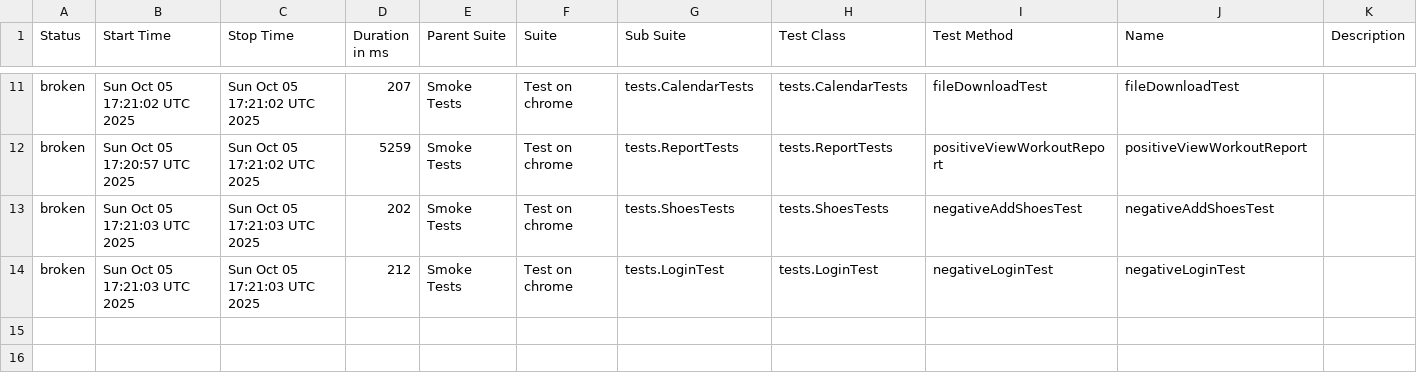
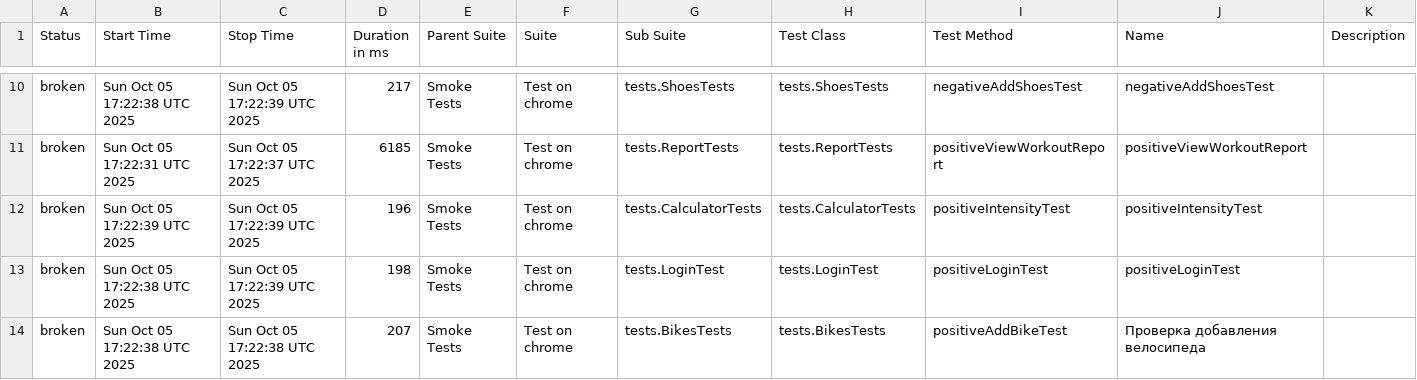
Before and after one commit to Hameny/Diplom, a CSV file: data/suites.csv, drawn as a sheet; only a part is shown, gaps mark what is left out; the diff covers the shown part only.

```diff
--- a/data/suites.csv
+++ b/data/suites.csv
@@ -11,4 +10,5 @@
-"broken","Sun Oct 05 17:21:02 UTC 2025","Sun Oct 05 17:21:02 UTC 2025","207","Smoke Tests","Test on chrome","tests.CalendarTests","tests.CalendarTests","fileDownloadTest","fileDownloadTest",""
-"broken","Sun Oct 05 17:20:57 UTC 2025","Sun Oct 05 17:21:02 UTC 2025","5259","Smoke Tests","Test on chrome","tests.ReportTests","tests.ReportTests","positiveViewWorkoutReport","positiveViewWorkoutReport",""
-"broken","Sun Oct 05 17:21:03 UTC 2025","Sun Oct 05 17:21:03 UTC 2025","202","Smoke Tests","Test on chrome","tests.ShoesTests","tests.ShoesTests","negativeAddShoesTest","negativeAddShoesTest",""
-"broken","Sun Oct 05 17:21:03 UTC 2025","Sun Oct 05 17:21:03 UTC 2025","212","Smoke Tests","Test on chrome","tests.LoginTest","tests.LoginTest","negativeLoginTest","negativeLoginTest",""
+"broken","Sun Oct 05 17:22:38 UTC 2025","Sun Oct 05 17:22:39 UTC 2025","217","Smoke Tests","Test on chrome","tests.ShoesTests","tests.ShoesTests","negativeAddShoesTest","negativeAddShoesTest",""
+"broken","Sun Oct 05 17:22:31 UTC 2025","Sun Oct 05 17:22:37 UTC 2025","6185","Smoke Tests","Test on chrome","tests.ReportTests","tests.ReportTests","positiveViewWorkoutReport","positiveViewWorkoutReport",""
+"broken","Sun Oct 05 17:22:39 UTC 2025","Sun Oct 05 17:22:39 UTC 2025","196","Smoke Tests","Test on chrome","tests.CalculatorTests","tests.CalculatorTests","positiveIntensityTest","positiveIntensityTest",""
+"broken","Sun Oct 05 17:22:38 UTC 2025","Sun Oct 05 17:22:39 UTC 2025","198","Smoke Tests","Test on chrome","tests.LoginTest","tests.LoginTest","positiveLoginTest","positiveLoginTest",""
+"broken","Sun Oct 05 17:22:38 UTC 2025","Sun Oct 05 17:22:38 UTC 2025","207","Smoke Tests","Test on chrome","tests.BikesTests","tests.BikesTests","positiveAddBikeTest","Проверка добавления велосипеда",""
```
Also changed, not shown: 1 added row, 2 removed rows and 31 edited cells elsewhere in this file, 27 other files.
